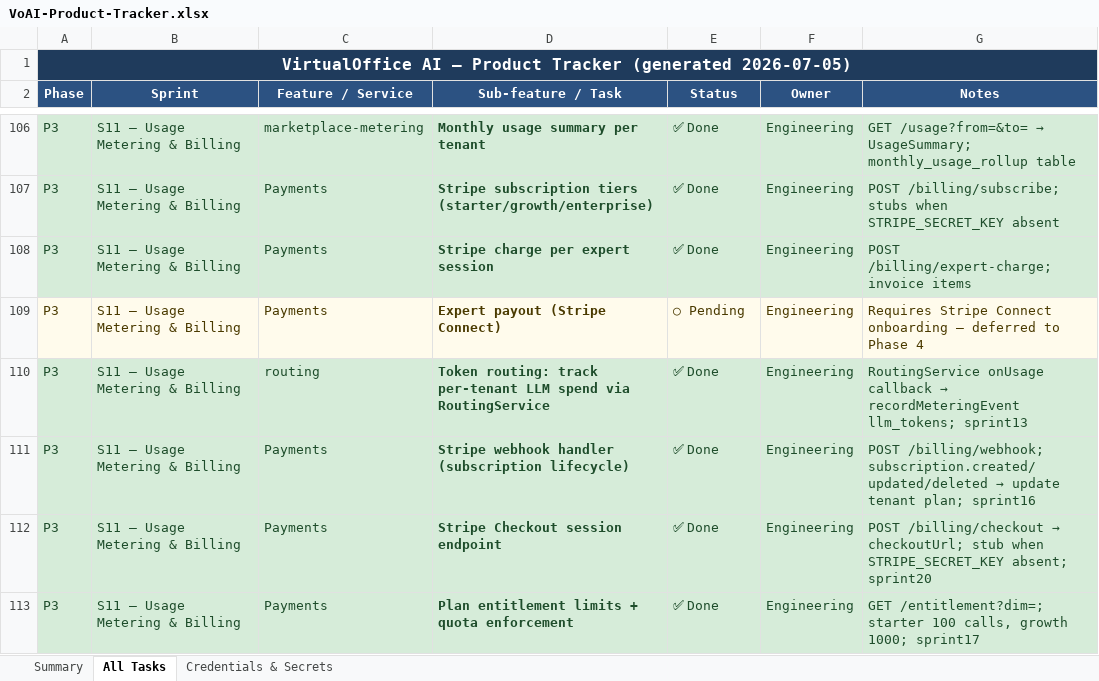
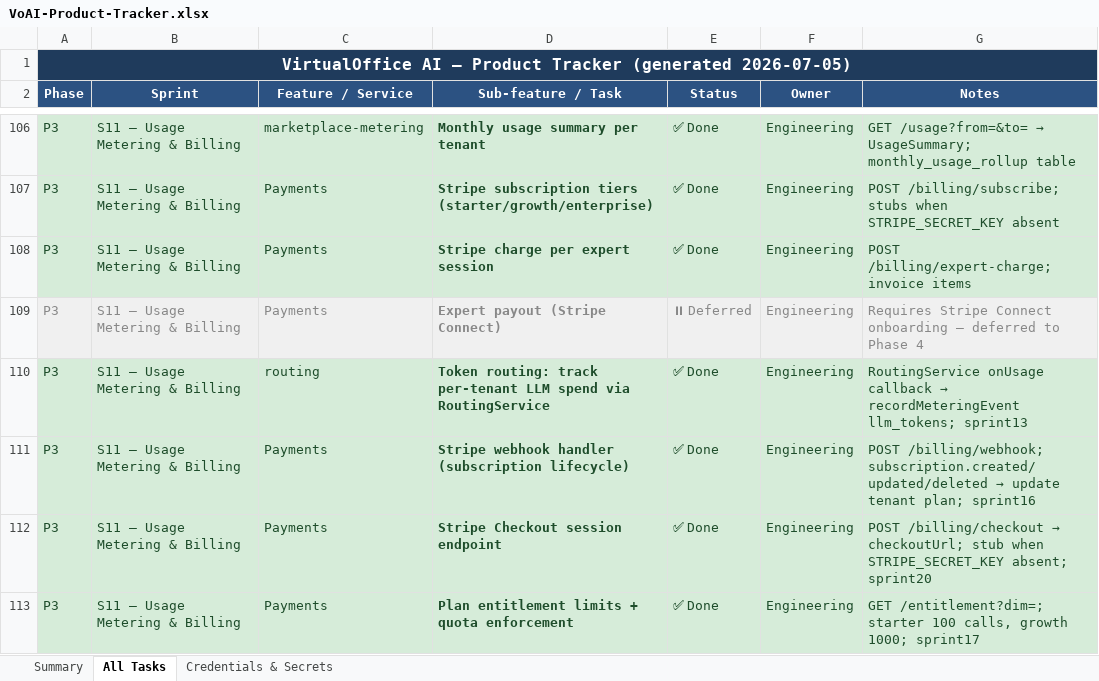
Before and after one commit to manuani/mysquad, an Excel workbook: VoAI-Product-Tracker.xlsx, sheet All Tasks, drawn as a sheet; only a part is shown, gaps mark what is left out; values as stored, in another font and other column widths than the file's, no borders; the diff names each change by its address in the sheet, - before the commit and + after, or states it on an @@ line.

```diff
--- a/VoAI-Product-Tracker.xlsx (sheet All Tasks)
+++ b/VoAI-Product-Tracker.xlsx (sheet All Tasks)
-A109:G109 text colour: #4A3A00
+A109:G109 text colour: #888888
-E109 (Status): ○ Pending
+E109 (Status): ⏸ Deferred
```
Also changed, not shown: sheet Summary, 1 other file.
